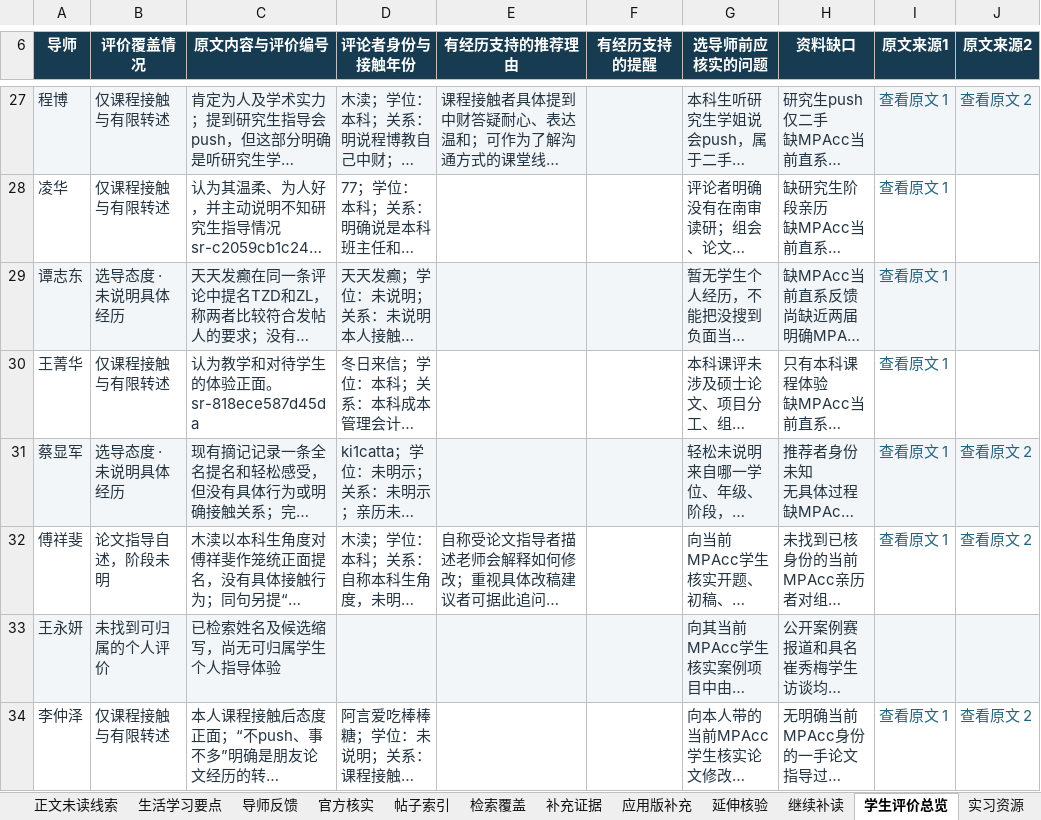
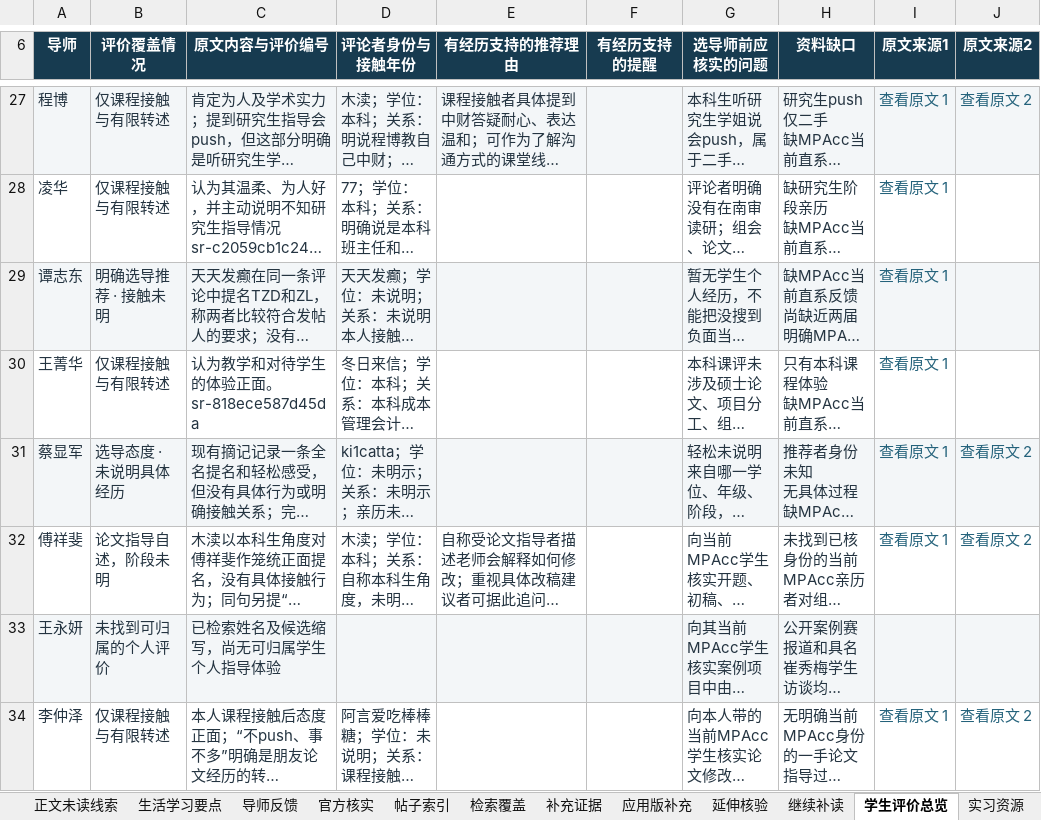
Before and after one commit to Nishino0525Nanase/nau-mpacc-guide, an Excel workbook: dist/downloads/evidence-index.xlsx, sheet 学生评价总览, drawn as a sheet; only a part is shown, gaps mark what is left out; long unchanged cells end in …; values as stored, in another font and other column widths than the file's, no borders; conditional formats and table styles not drawn; the diff names each change by its address in the sheet, - before the commit and + after, or states it on an @@ line.

```diff
--- a/dist/downloads/evidence-index.xlsx (sheet 学生评价总览)
+++ b/dist/downloads/evidence-index.xlsx (sheet 学生评价总览)
-B29 (评价覆盖情况): 选导态度 · 未说明具体经历
+B29 (评价覆盖情况): 明确选导推荐 · 接触未明
```
Also changed, not shown: sheet 导师反馈, 25 other files.
